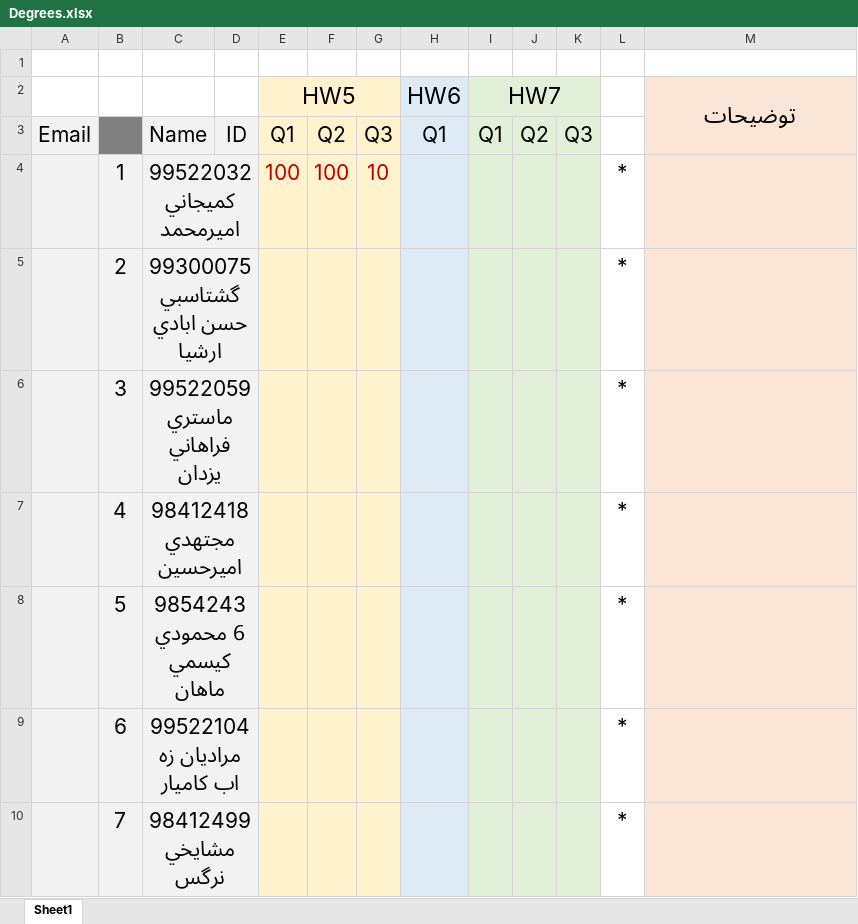
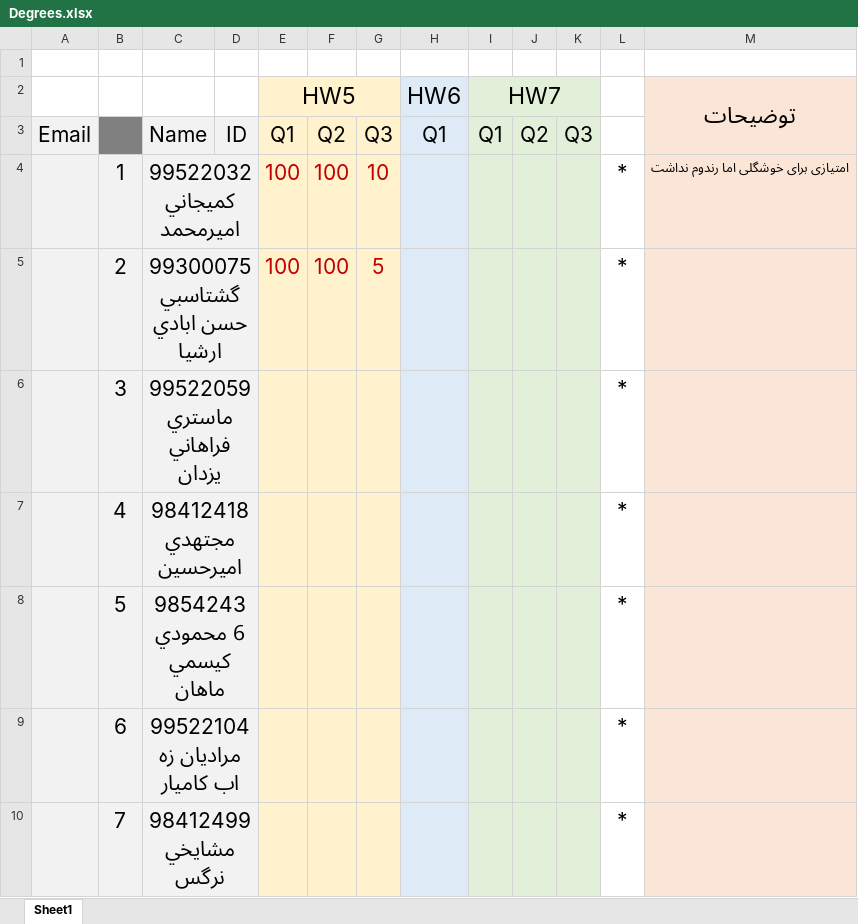
Before and after one commit to shh79/TamrinFinalDegree, an Excel workbook: Degrees.xlsx, sheet Sheet1, drawn as a sheet; only a part is shown; values as stored, in another font and other column widths than the file's, no borders; the diff names each change by its address in the sheet, - before the commit and + after, or states it on an @@ line.

Commit message:
Ghashtasbi HW5

```diff
--- a/Degrees.xlsx (sheet Sheet1)
+++ b/Degrees.xlsx (sheet Sheet1)
-M4 (توضیحات): (empty)
+M4 (توضیحات): امتیازی برای خوشگلی اما رندوم نداشت
-E5 (HW5): (empty)
+E5 (HW5): 100
-F5: (empty)
+F5: 100
-G5: (empty)
+G5: 5
```
